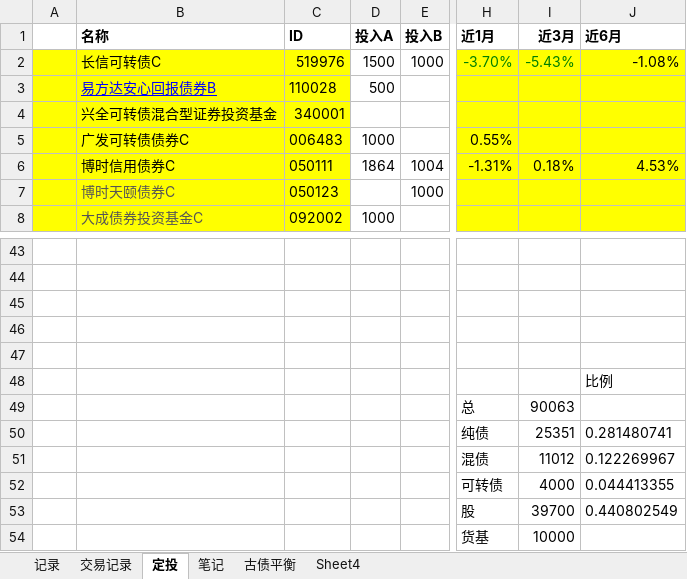
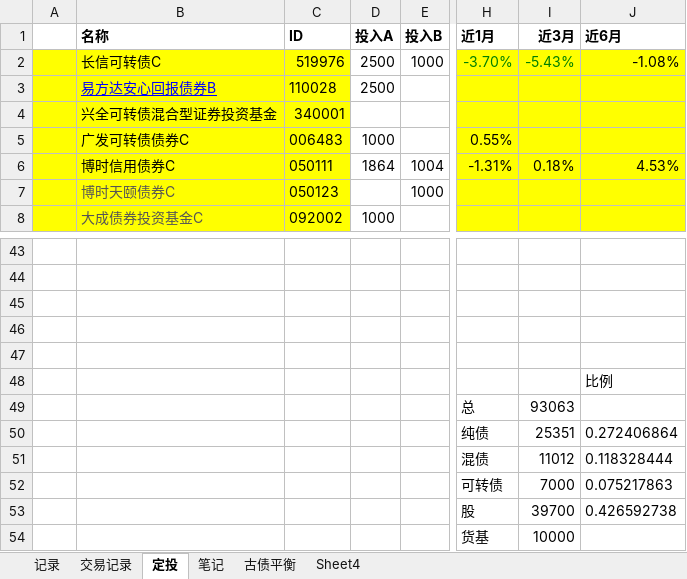
Before and after one commit to linking530/tushare, an Excel workbook: data/数据.xlsx, sheet 定投, drawn as a sheet; only a part is shown, gaps mark what is left out; values as stored, in another font and other column widths than the file's, no borders; the diff names each change by its address in the sheet, - before the commit and + after, or states it on an @@ line.

Commit message:
11

```diff
--- a/data/数据.xlsx (sheet 定投)
+++ b/data/数据.xlsx (sheet 定投)
-D2 (投入A): 1500
+D2 (投入A): 2500
-D3 (投入A): 500
+D3 (投入A): 2500
-I49 (近3月): 90063
+I49 (近3月): 93063
-J50 (近6月): 0.281480741
+J50 (近6月): 0.272406864
-J51 (近6月): 0.122269967
+J51 (近6月): 0.118328444
-I52 (近3月): 4000
+I52 (近3月): 7000
-J52 (近6月): 0.044413355
+J52 (近6月): 0.075217863
-J53 (近6月): 0.440802549
+J53 (近6月): 0.426592738
```
